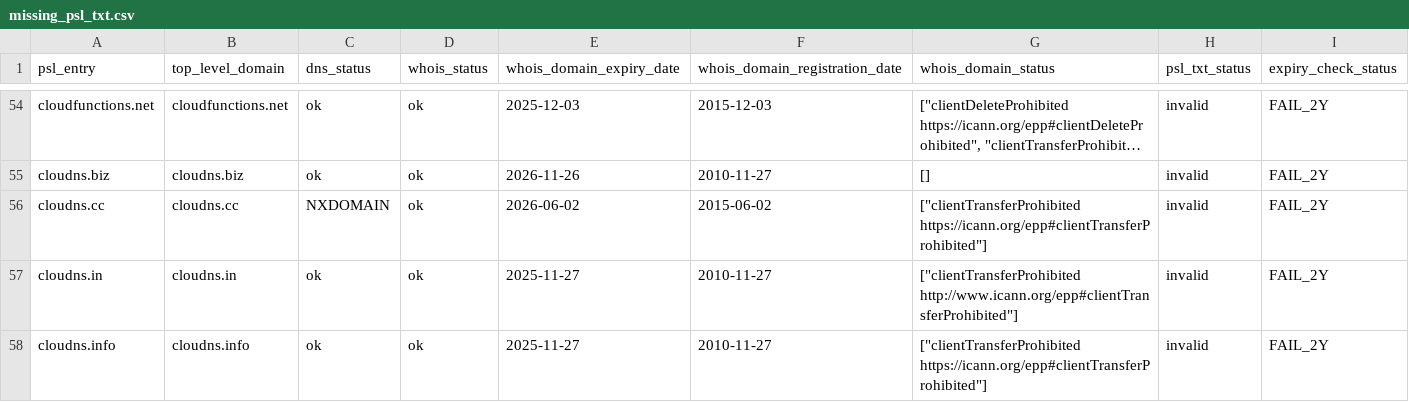
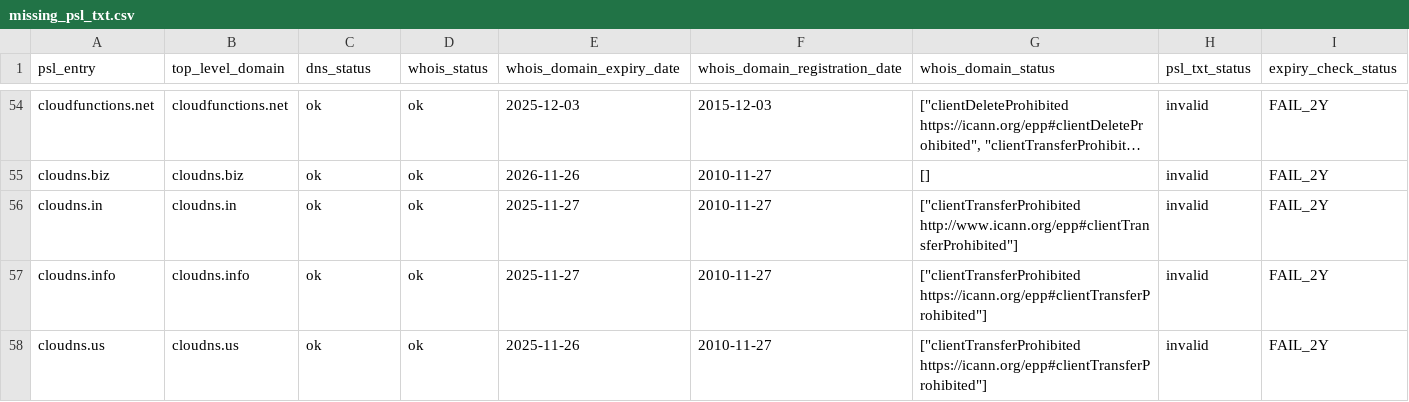
Before and after one commit to groundcat/PSL-private-domains-checker, a CSV file: data/missing_psl_txt.csv, drawn as a sheet; only a part is shown, gaps mark what is left out; the shorter side is filled out with more unchanged rows; long unchanged cells end in …; the diff covers the shown part only; the diff names each change by its address in the sheet, - before the commit and + after, or states it on an @@ line.

```diff
--- a/data/missing_psl_txt.csv
+++ b/data/missing_psl_txt.csv
-row 56: cloudns.cc | cloudns.cc | NXDOMAIN | ok | 2026-06-02 | 2015-06-02 | ["clientTransferProhibited https://icann.org/epp#clientTransferProhibited"] | invalid | FAIL_2Y
```
Also changed, not shown: 3 removed rows and 8 edited cells elsewhere in this file, data/all.csv, data/expiry_less_than_2yrs.csv, 2 other files.
